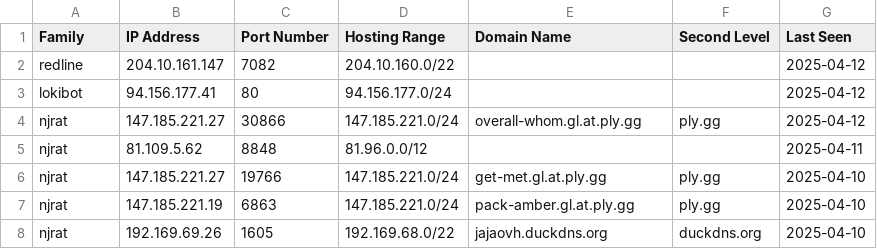
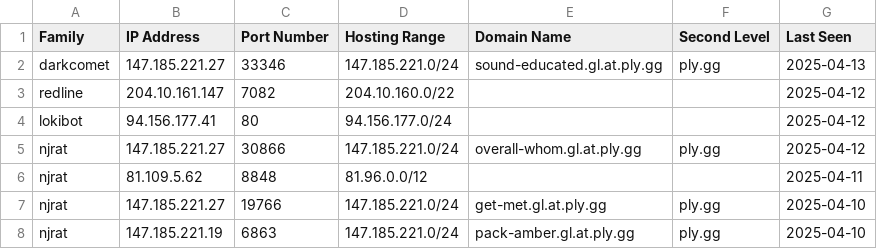
Before and after one commit to Abjuri5t/SarlackLab, a CSV file: IOCs.csv, drawn as a sheet; only a part is shown; the shorter side is filled out with more unchanged rows.

Commit message:
IOC update

```diff
--- a/IOCs.csv
+++ b/IOCs.csv
@@ -1,2 +1,3 @@
 Family,IP Address,Port Number,Hosting Range,Domain Name,Second Level,Last Seen
+darkcomet,147.185.221.27,33346,147.185.221.0/24,sound-educated.gl.at.ply.gg,ply.gg,2025-04-13
 redline,204.10.161.147,7082,204.10.160.0/22,,,2025-04-12
```
